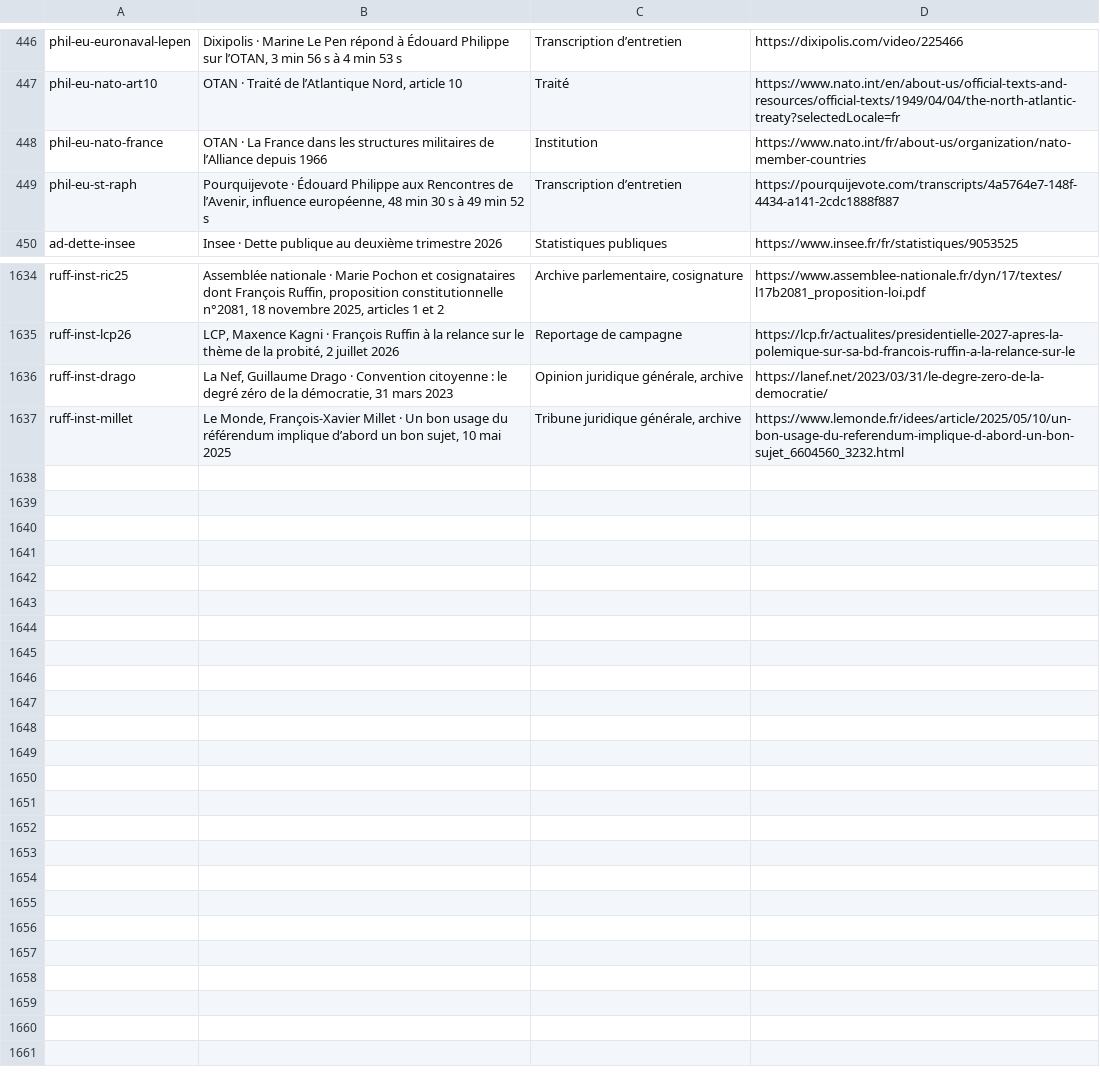
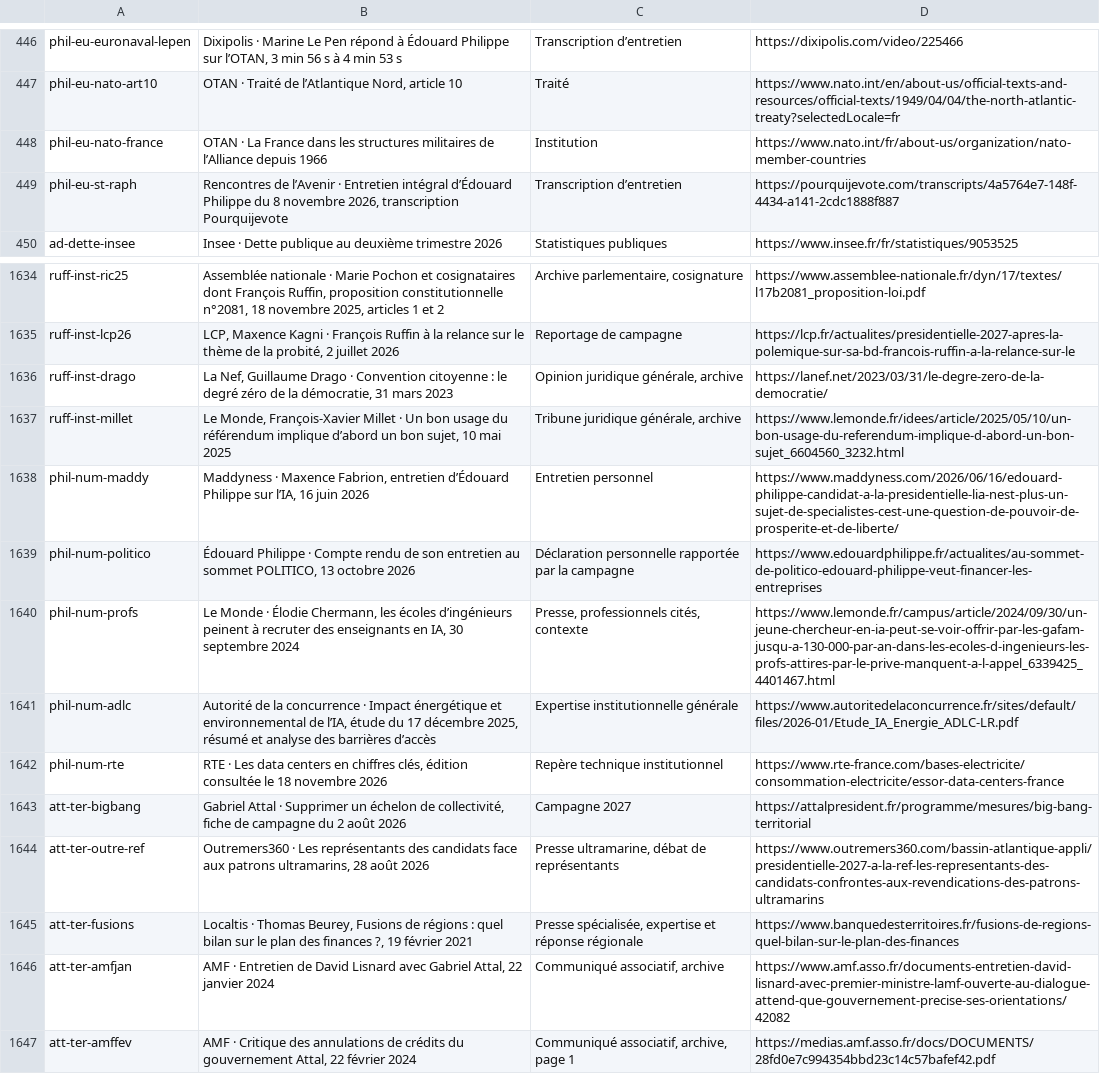
Before and after one commit to adrienconrath/pourquivoter, a TSV file: data/sources.tsv, drawn as a sheet; only a part is shown, gaps mark what is left out.

Commit message:
Détailler le numérique Philippe et les territoires Attal

```diff
--- a/data/sources.tsv
+++ b/data/sources.tsv
@@ -448,3 +448,3 @@ phil-eu-nato-art10|OTAN · Traité de l’Atlantique Nord, article 10|Traité|ht
 phil-eu-nato-france|OTAN · La France dans les structures militaires de l’Alliance depuis 1966|Institution|https://www.nato.int/fr/about-us/organization/nato-member-countries
-phil-eu-st-raph|Pourquijevote · Édouard Philippe aux Rencontres de l’Avenir, influence européenne, 48 min 30 s à 49 min 52 s|Transcription d’entretien|https://pourquijevote.com/transcripts/4a5764e7-148f-4434-a141-2cdc1888f887
+phil-eu-st-raph|Rencontres de l’Avenir · Entretien intégral d’Édouard Philippe du 8 novembre 2026, transcription Pourquijevote|Transcription d’entretien|https://pourquijevote.com/transcripts/4a5764e7-148f-4434-a141-2cdc1888f887
 ad-dette-insee|Insee · Dette publique au deuxième trimestre 2026|Statistiques publiques|https://www.insee.fr/fr/statistiques/9053525
@@ -1637 +1637,11 @@ ruff-inst-drago|La Nef, Guillaume Drago · Convention citoyenne : le degré zér
 ruff-inst-millet|Le Monde, François-Xavier Millet · Un bon usage du référendum implique d’abord un bon sujet, 10 mai 2025|Tribune juridique générale, archive|https://www.lemonde.fr/idees/article/2025/05/10/un-bon-usage-du-referendum-implique-d-abord-un-bon-sujet_6604560_3232.html
+phil-num-maddy|Maddyness · Maxence Fabrion, entretien d’Édouard Philippe sur l’IA, 16 juin 2026|Entretien personnel|https://www.maddyness.com/2026/06/16/edouard-philippe-candidat-a-la-presidentielle-lia-nest-plus-un-sujet-de-specialistes-cest-une-question-de-pouvoir-de-prosperite-et-de-liberte/
+phil-num-politico|Édouard Philippe · Compte rendu de son entretien au sommet POLITICO, 13 octobre 2026|Déclaration personnelle rapportée par la campagne|https://www.edouardphilippe.fr/actualites/au-sommet-de-politico-edouard-philippe-veut-financer-les-entreprises
+phil-num-profs|Le Monde · Élodie Chermann, les écoles d’ingénieurs peinent à recruter des enseignants en IA, 30 septembre 2024|Presse, professionnels cités, contexte|https://www.lemonde.fr/campus/article/2024/09/30/un-jeune-chercheur-en-ia-peut-se-voir-offrir-par-les-gafam-jusqu-a-130-000-par-an-dans-les-ecoles-d-ingenieurs-les-profs-attires-par-le-prive-manquent-a-l-appel_6339425_4401467.html
+phil-num-adlc|Autorité de la concurrence · Impact énergétique et environnemental de l’IA, étude du 17 décembre 2025, résumé et analyse des barrières d’accès|Expertise institutionnelle générale|https://www.autoritedelaconcurrence.fr/sites/default/files/2026-01/Etude_IA_Energie_ADLC-LR.pdf
+phil-num-rte|RTE · Les data centers en chiffres clés, édition consultée le 18 novembre 2026|Repère technique institutionnel|https://www.rte-france.com/bases-electricite/consommation-electricite/essor-data-centers-france
+att-ter-bigbang|Gabriel Attal · Supprimer un échelon de collectivité, fiche de campagne du 2 août 2026|Campagne 2027|https://attalpresident.fr/programme/mesures/big-bang-territorial
+att-ter-outre-ref|Outremers360 · Les représentants des candidats face aux patrons ultramarins, 28 août 2026|Presse ultramarine, débat de représentants|https://www.outremers360.com/bassin-atlantique-appli/presidentielle-2027-a-la-ref-les-representants-des-candidats-confrontes-aux-revendications-des-patrons-ultramarins
+att-ter-fusions|Localtis · Thomas Beurey, Fusions de régions : quel bilan sur le plan des finances ?, 19 février 2021|Presse spécialisée, expertise et réponse régionale|https://www.banquedesterritoires.fr/fusions-de-regions-quel-bilan-sur-le-plan-des-finances
+att-ter-amfjan|AMF · Entretien de David Lisnard avec Gabriel Attal, 22 janvier 2024|Communiqué associatif, archive|https://www.amf.asso.fr/documents-entretien-david-lisnard-avec-premier-ministre-lamf-ouverte-au-dialogue-attend-que-gouvernement-precise-ses-orientations/42082
+att-ter-amffev|AMF · Critique des annulations de crédits du gouvernement Attal, 22 février 2024|Communiqué associatif, archive, page 1|https://medias.amf.asso.fr/docs/DOCUMENTS/28fd0e7c994354bbd23c14c57bafef42.pdf
```
Also changed, not shown: data/audit-couverture.tsv, data/recherches.tsv, 5 other files.
